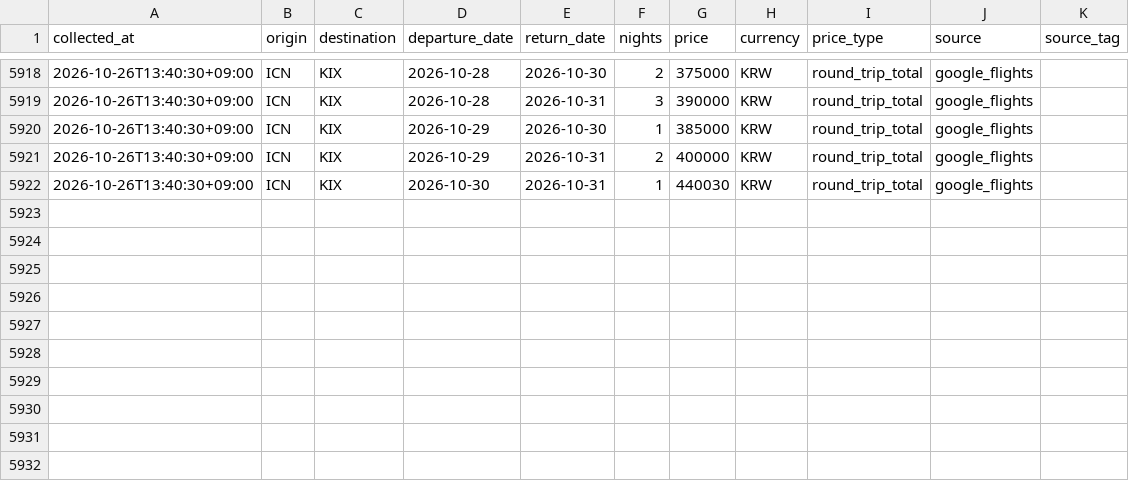
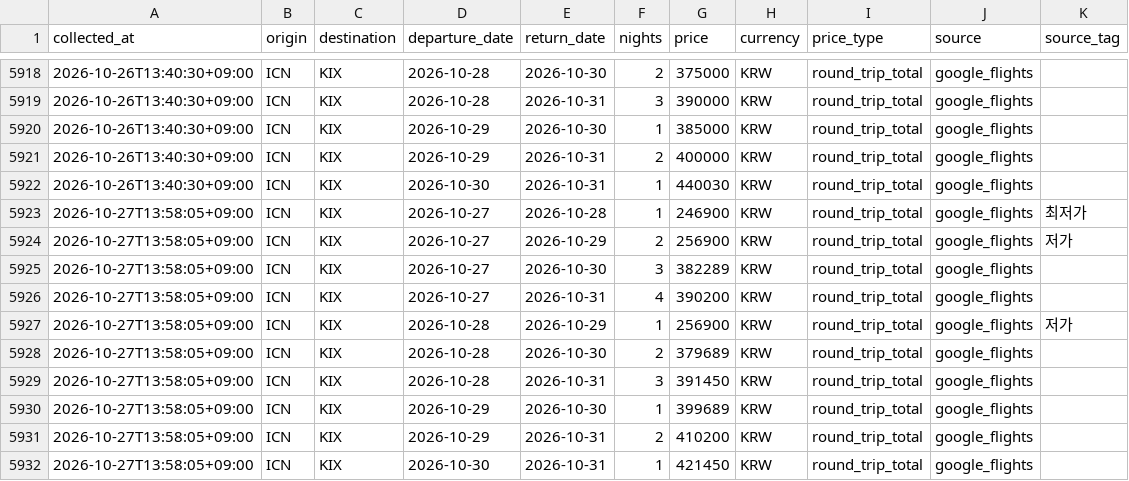
Before and after one commit to shiptopmin/fly, a CSV file: data/history/ICN-KIX.csv, drawn as a sheet; only a part is shown, gaps mark what is left out; the diff names each change by its address in the sheet, - before the commit and + after, or states it on an @@ line.

```diff
--- a/data/history/ICN-KIX.csv
+++ b/data/history/ICN-KIX.csv
+row 5923: 2026-10-27T13:58:05+09:00 | ICN | KIX | 2026-10-27 | 2026-10-28 | 1 | 246900 | KRW | round_trip_total | google_flights | 최저가
+row 5924: 2026-10-27T13:58:05+09:00 | ICN | KIX | 2026-10-27 | 2026-10-29 | 2 | 256900 | KRW | round_trip_total | google_flights | 저가
+row 5925: 2026-10-27T13:58:05+09:00 | ICN | KIX | 2026-10-27 | 2026-10-30 | 3 | 382289 | KRW | round_trip_total | google_flights
+row 5926: 2026-10-27T13:58:05+09:00 | ICN | KIX | 2026-10-27 | 2026-10-31 | 4 | 390200 | KRW | round_trip_total | google_flights
+row 5927: 2026-10-27T13:58:05+09:00 | ICN | KIX | 2026-10-28 | 2026-10-29 | 1 | 256900 | KRW | round_trip_total | google_flights | 저가
+row 5928: 2026-10-27T13:58:05+09:00 | ICN | KIX | 2026-10-28 | 2026-10-30 | 2 | 379689 | KRW | round_trip_total | google_flights
+row 5929: 2026-10-27T13:58:05+09:00 | ICN | KIX | 2026-10-28 | 2026-10-31 | 3 | 391450 | KRW | round_trip_total | google_flights
+row 5930: 2026-10-27T13:58:05+09:00 | ICN | KIX | 2026-10-29 | 2026-10-30 | 1 | 399689 | KRW | round_trip_total | google_flights
+row 5931: 2026-10-27T13:58:05+09:00 | ICN | KIX | 2026-10-29 | 2026-10-31 | 2 | 410200 | KRW | round_trip_total | google_flights
+row 5932: 2026-10-27T13:58:05+09:00 | ICN | KIX | 2026-10-30 | 2026-10-31 | 1 | 421450 | KRW | round_trip_total | google_flights
```
Also changed, not shown: data/diagnostics/semantics_checks.csv, data/history/ICN-FUK.csv, 6 other files.
